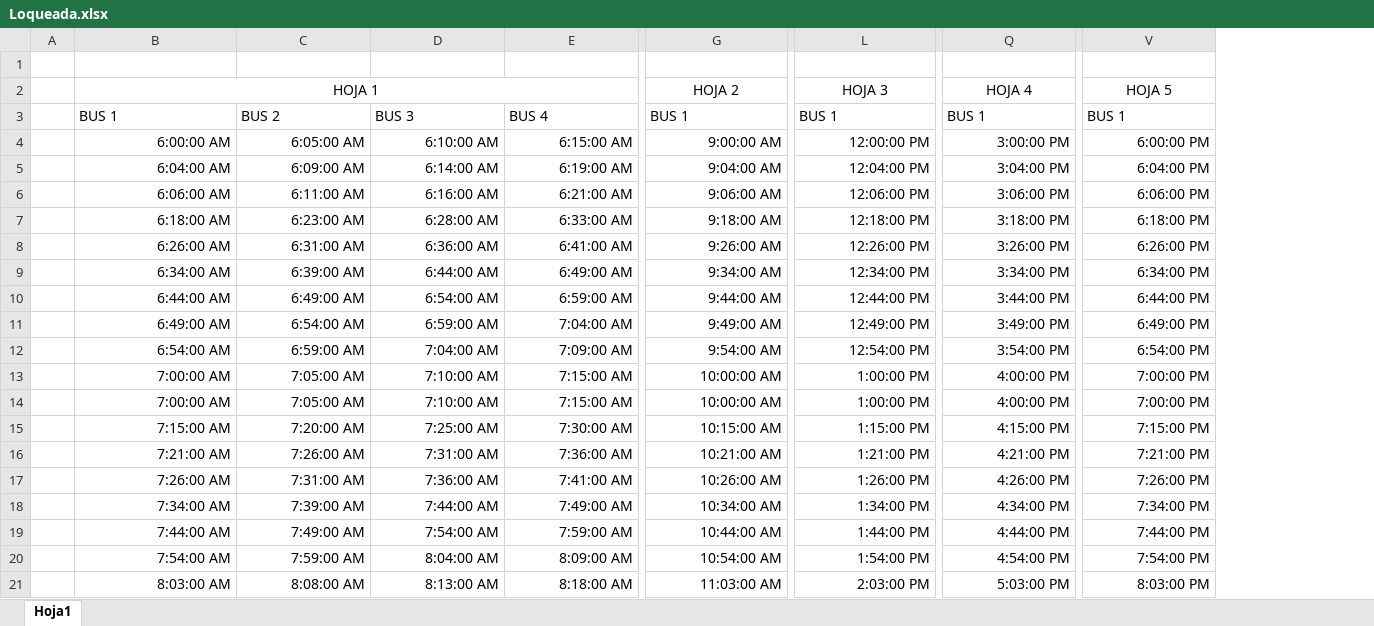
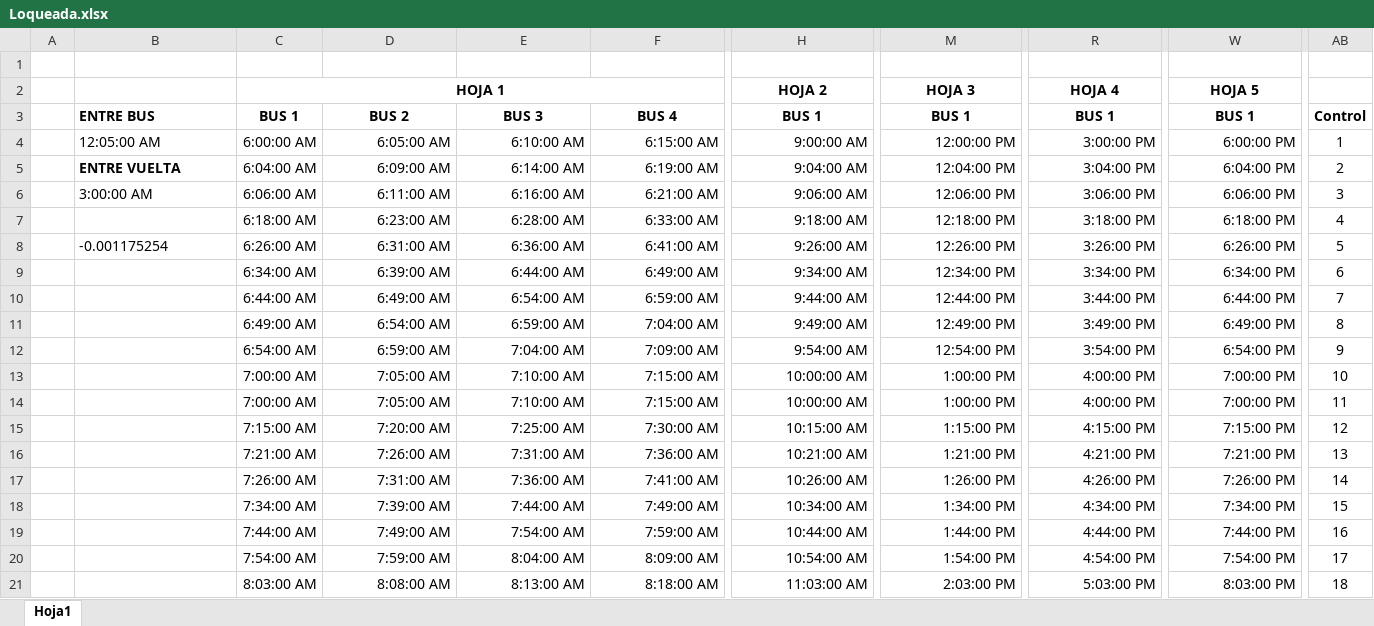
Before and after one commit to alechuertasfranco/TransporteUrbano, an Excel workbook: resources/Sql/INSERTS CONTROLES/Loqueada.xlsx, sheet Hoja1, drawn as a sheet; only a part is shown, gaps mark what is left out; values as stored, in another font and other column widths than the file's, no borders; removed rows and columns are numbered as before the commit, all else as after; the diff covers the shown part only; the diff names each change by its address in the sheet, - before the commit and + after, or states it on an @@ line.

Commit message:
Los inserts de base funcionan bien
Falta corregir los del procedimiento

```diff
--- a/resources/Sql/INSERTS CONTROLES/Loqueada.xlsx (sheet Hoja1)
+++ b/resources/Sql/INSERTS CONTROLES/Loqueada.xlsx (sheet Hoja1)
+column C, rows 2-21: HOJA 1 | BUS 1 | 6:00:00 AM | 6:04:00 AM | 6:06:00 AM | 6:18:00 AM | 6:26:00 AM | 6:34:00 AM | 6:44:00 AM | 6:49:00 AM | 6:54:00 AM | 7:00:00 AM | 7:00:00 AM | 7:15:00 AM | 7:21:00 AM | 7:26:00 AM | 7:34:00 AM | 7:44:00 AM | 7:54:00 AM | 8:03:00 AM
+column AB, rows 3-21: Control | 1 | 2 | 3 | 4 | 5 | 6 | 7 | 8 | 9 | 10 | 11 | 12 | 13 | 14 | 15 | 16 | 17 | 18
-B2: HOJA 1
+B2: (empty)
-B2:F2 merged
-H2 bold: off
+H2 bold: on
-M2 bold: off
+M2 bold: on
-R2 bold: off
+R2 bold: on
-W2 bold: off
+W2 bold: on
-B3: BUS 1
+B3: ENTRE BUS
-B3 bold: off
+B3 bold: on
@@ D3:W3 bold: off → on, alignment: left → center @@
-B4: 6:00:00 AM
+B4: 12:05:00 AM
-B4:B6 alignment: right
+B4:B6 alignment: left
-B5: 6:04:00 AM
+B5: ENTRE VUELTA
-B5 bold: off
+B5 bold: on
-B6: 6:06:00 AM
+B6: 3:00:00 AM
-B7: 6:18:00 AM
+B7: (empty)
-B8: 6:26:00 AM
+B8: -0.001175254
-B8 alignment: right
+B8 alignment: left
-B9: 6:34:00 AM
+B9: (empty)
-B10: 6:44:00 AM
+B10: (empty)
-B11: 6:49:00 AM
+B11: (empty)
-B12: 6:54:00 AM
+B12: (empty)
-B13:B14: 7:00:00 AM
+B13:B14: (empty)
-B15: 7:15:00 AM
+B15: (empty)
-B16: 7:21:00 AM
+B16: (empty)
-B17: 7:26:00 AM
+B17: (empty)
-B18: 7:34:00 AM
+B18: (empty)
-B19: 7:44:00 AM
+B19: (empty)
-B20: 7:54:00 AM
+B20: (empty)
-B21: 8:03:00 AM
+B21: (empty)
```
Also changed, not shown: 102 added rows, 20 removed rows, 2 edited cells and cell formats elsewhere in this sheet, formulas that keep their value, 5 other files.
